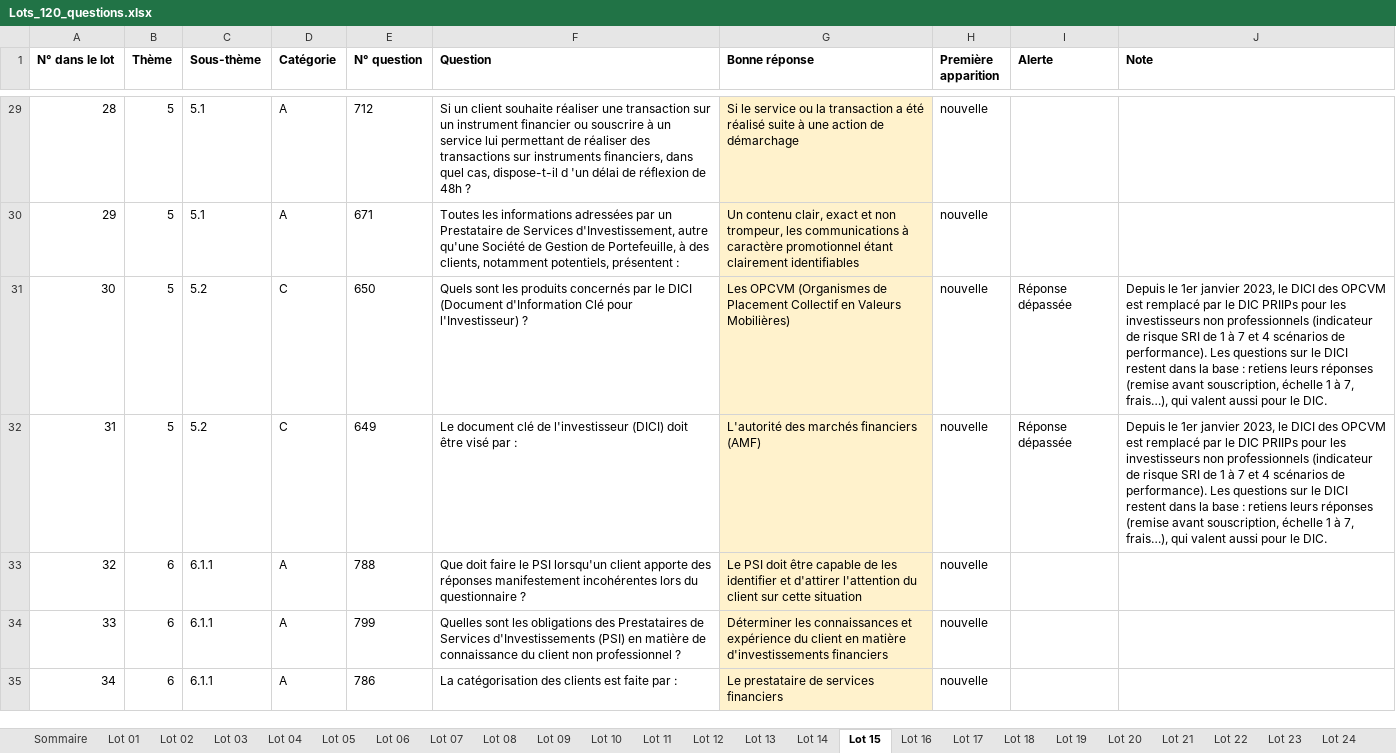
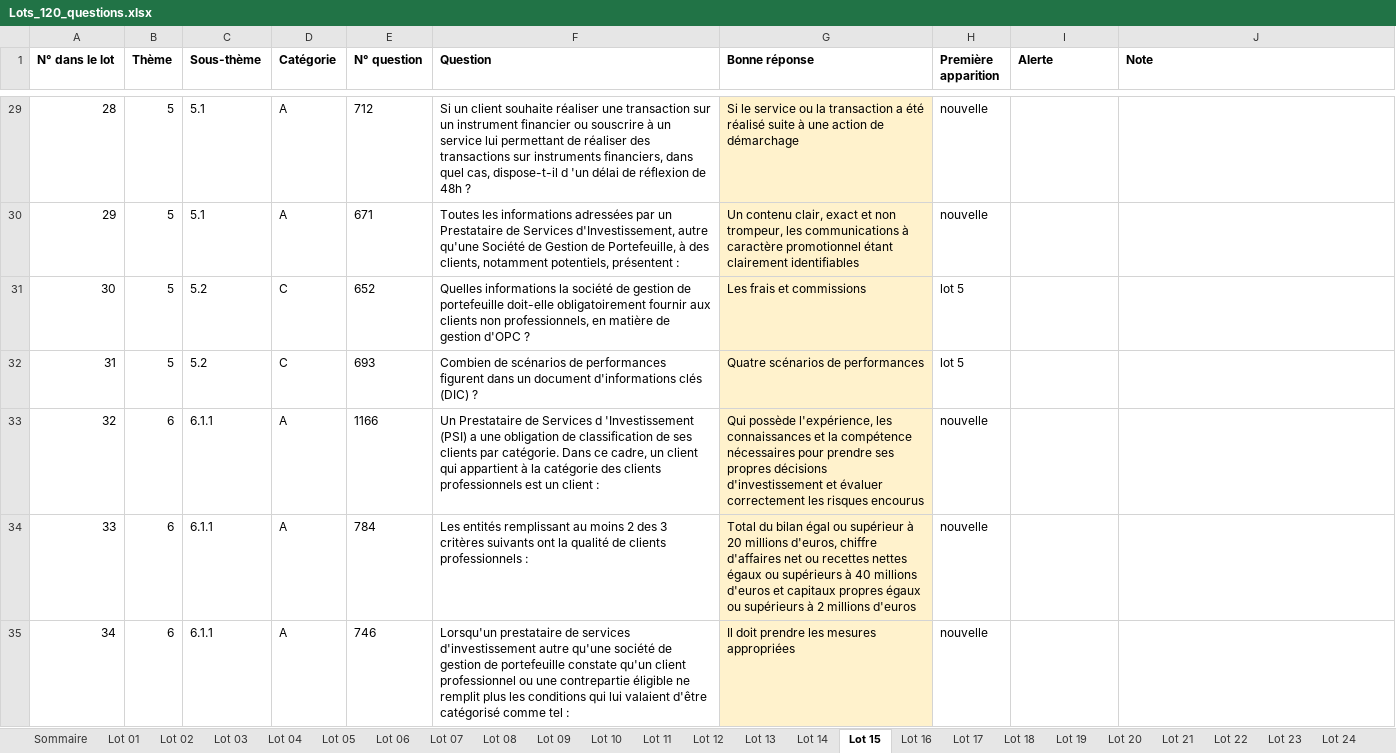
Before and after one commit to Ckyran/dmd-AMF, an Excel workbook: donnees/lots/Lots_120_questions.xlsx, sheet Lot 15, drawn as a sheet; only a part is shown, gaps mark what is left out; values as stored, in another font and other column widths than the file's, no borders; the diff covers the shown part only; the diff names each change by its address in the sheet, - before the commit and + after, or states it on an @@ line.

```diff
--- a/donnees/lots/Lots_120_questions.xlsx (sheet Lot 15)
+++ b/donnees/lots/Lots_120_questions.xlsx (sheet Lot 15)
-E31 (N° question): 650
+E31 (N° question): 652
-F31 (Question): Quels sont les produits concernés par le DICI (Document d'Information Clé pour l'Investisseur) ?
+F31 (Question): Quelles informations la société de gestion de portefeuille doit-elle obligatoirement fournir aux clients non professionnels, en matière de gestion d'OPC ?
-G31 (Bonne réponse): Les OPCVM (Organismes de Placement Collectif en Valeurs Mobilières)
+G31 (Bonne réponse): Les frais et commissions
-H31:H32 (Première apparition): nouvelle
+H31:H32 (Première apparition): lot 5
-I31:I32 (Alerte): Réponse dépassée
+I31:I32 (Alerte): (empty)
-J31:J32 (Note): Depuis le 1er janvier 2023, le DICI des OPCVM est remplacé par le DIC PRIIPs pour les investisseurs non professionnels (indicateur de risque SRI de 1 à 7 et 4 scénarios de performance). Les questions sur le DICI restent dans la base : retiens leurs réponses (remise avant souscription, échelle 1 à 7, frais…), qui valent aussi pour le DIC.
+J31:J32 (Note): (empty)
-E32 (N° question): 649
+E32 (N° question): 693
-F32 (Question): Le document clé de l'investisseur (DICI) doit être visé par :
+F32 (Question): Combien de scénarios de performances figurent dans un document d'informations clés (DIC) ?
-G32 (Bonne réponse): L'autorité des marchés financiers (AMF)
+G32 (Bonne réponse): Quatre scénarios de performances
-E33 (N° question): 788
+E33 (N° question): 1166
-F33 (Question): Que doit faire le PSI lorsqu'un client apporte des réponses manifestement incohérentes lors du questionnaire ?
+F33 (Question): Un Prestataire de Services d 'Investissement (PSI) a une obligation de classification de ses clients par catégorie. Dans ce cadre, un client qui appartient à la catégorie des clients professionnels est un client :
-G33 (Bonne réponse): Le PSI doit être capable de les identifier et d'attirer l'attention du client sur cette situation
+G33 (Bonne réponse): Qui possède l'expérience, les connaissances et la compétence nécessaires pour prendre ses propres décisions d'investissement et évaluer correctement les risques encourus
-E34 (N° question): 799
+E34 (N° question): 784
-F34 (Question): Quelles sont les obligations des Prestataires de Services d'Investissements (PSI) en matière de connaissance du client non professionnel ?
+F34 (Question): Les entités remplissant au moins 2 des 3 critères suivants ont la qualité de clients professionnels :
-G34 (Bonne réponse): Déterminer les connaissances et expérience du client en matière d'investissements financiers
+G34 (Bonne réponse): Total du bilan égal ou supérieur à 20 millions d'euros, chiffre d'affaires net ou recettes nettes égaux ou supérieurs à 40 millions d'euros et capitaux propres égaux ou supérieurs à 2 millions d'euros
-E35 (N° question): 786
+E35 (N° question): 746
-F35 (Question): La catégorisation des clients est faite par :
+F35 (Question): Lorsqu'un prestataire de services d'investissement autre qu'une société de gestion de portefeuille constate qu'un client professionnel ou une contrepartie éligible ne remplit plus les conditions qui lui valaient d'être catégorisé comme tel :
-G35 (Bonne réponse): Le prestataire de services financiers
+G35 (Bonne réponse): Il doit prendre les mesures appropriées
```
Also changed, not shown: 320 edited cells elsewhere in this sheet, sheet Lot 33, sheet Lot 21, sheet Lot 34, sheet Lot 35, sheet Lot 26, sheet Lot 32, 29 more sheets, other sheet tabs, 6 other files.
